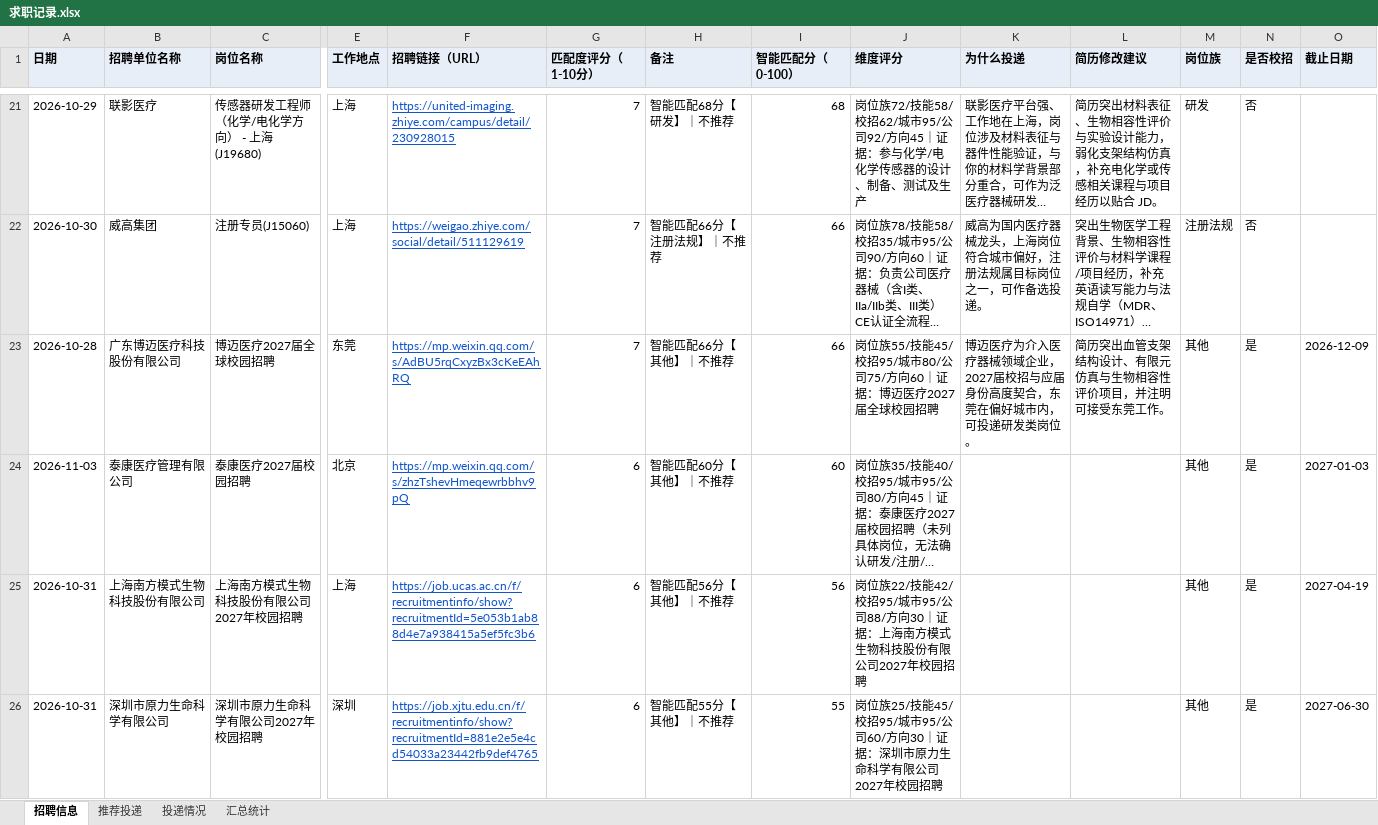
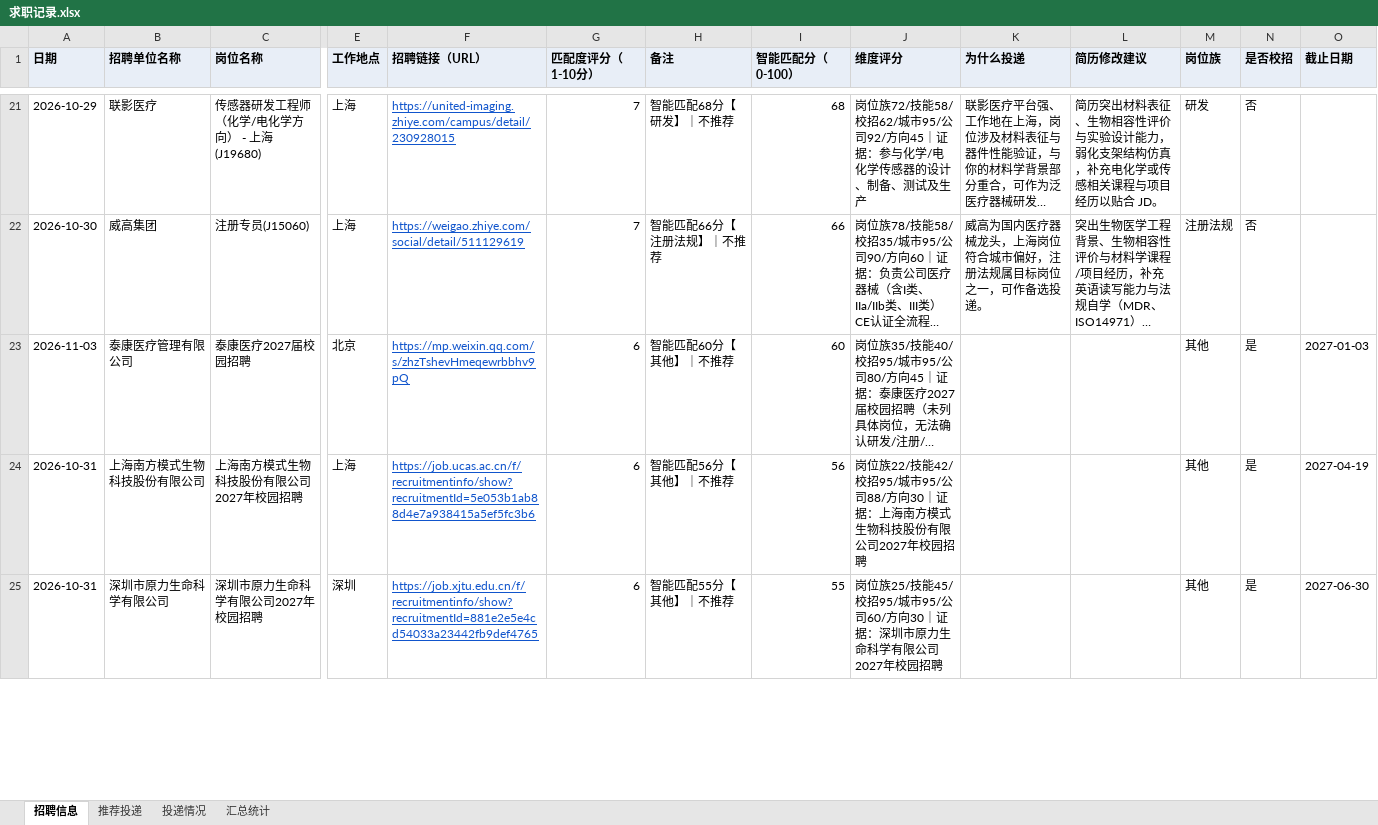
Before and after one commit to Zhengjinweizai/ob-search-vascular-stent, an Excel workbook: 求职记录.xlsx, sheet 招聘信息, drawn as a sheet; only a part is shown, gaps mark what is left out; long unchanged cells end in …; values as stored, in another font and other column widths than the file's, no borders; removed rows and columns are numbered as before the commit, all else as after; rows hold the shown columns only; the diff covers the shown part only; the diff names each change by its address in the sheet, - before the commit and + after, or states it on an @@ line.

```diff
--- a/求职记录.xlsx (sheet 招聘信息)
+++ b/求职记录.xlsx (sheet 招聘信息)
-row 23: 2026-10-28 | 广东博迈医疗科技股份有限公司 | 博迈医疗2027届全球校园招聘 | 东莞 | https://mp.weixin.qq.com/s/AdBU5rqCxyzBx3cKeEAhRQ | 7 | 智能匹配66分【其他】｜不推荐 | 66 | 岗位族55/技能45/校招95/城市80/公司75/方向60｜证据：博迈医疗2027届全球校园招聘 | 博迈医疗为介入医疗器械领域企业，2027届校招与应届身份高度契合，东莞在偏好城市内，可投递研发类岗位。 | 简历突出血管支架结构设计、有限元仿真与生物相容性评价项目，并注明可接受东莞工作。 | 其他 | 是 | 2026-12-09
```
Also changed, not shown: 2 added rows and 1 removed row elsewhere in this sheet, sheet 汇总统计, 2 other files.
